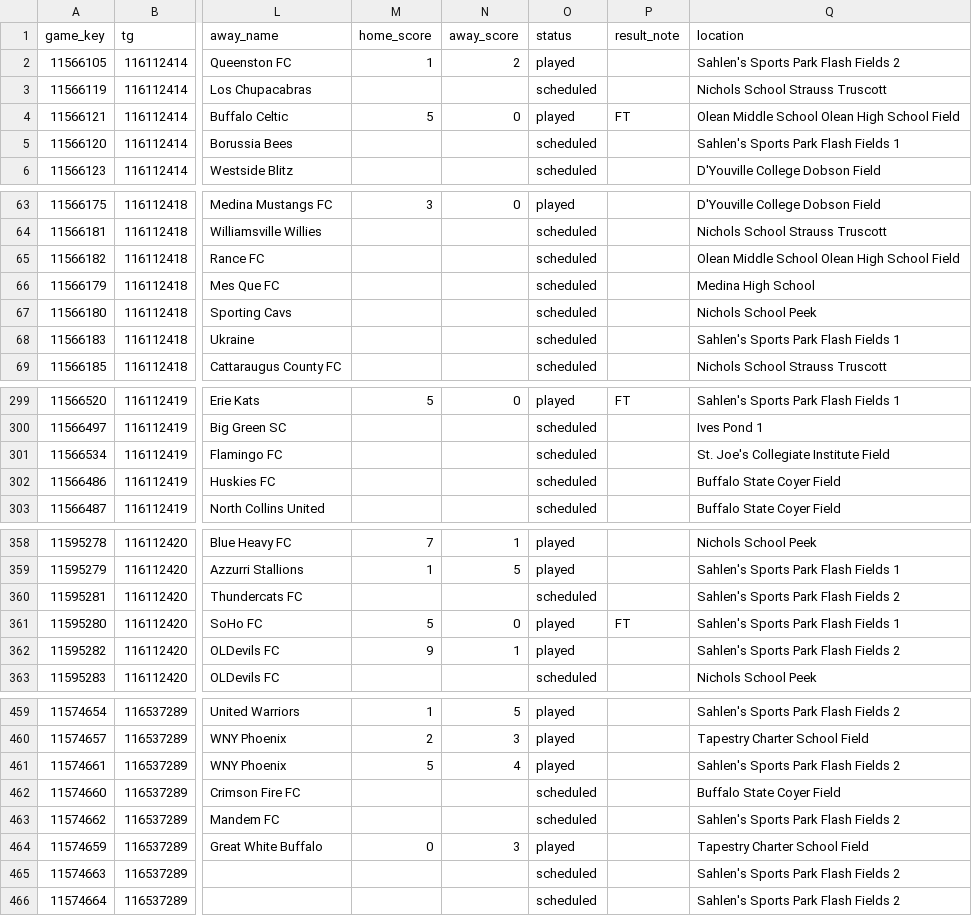
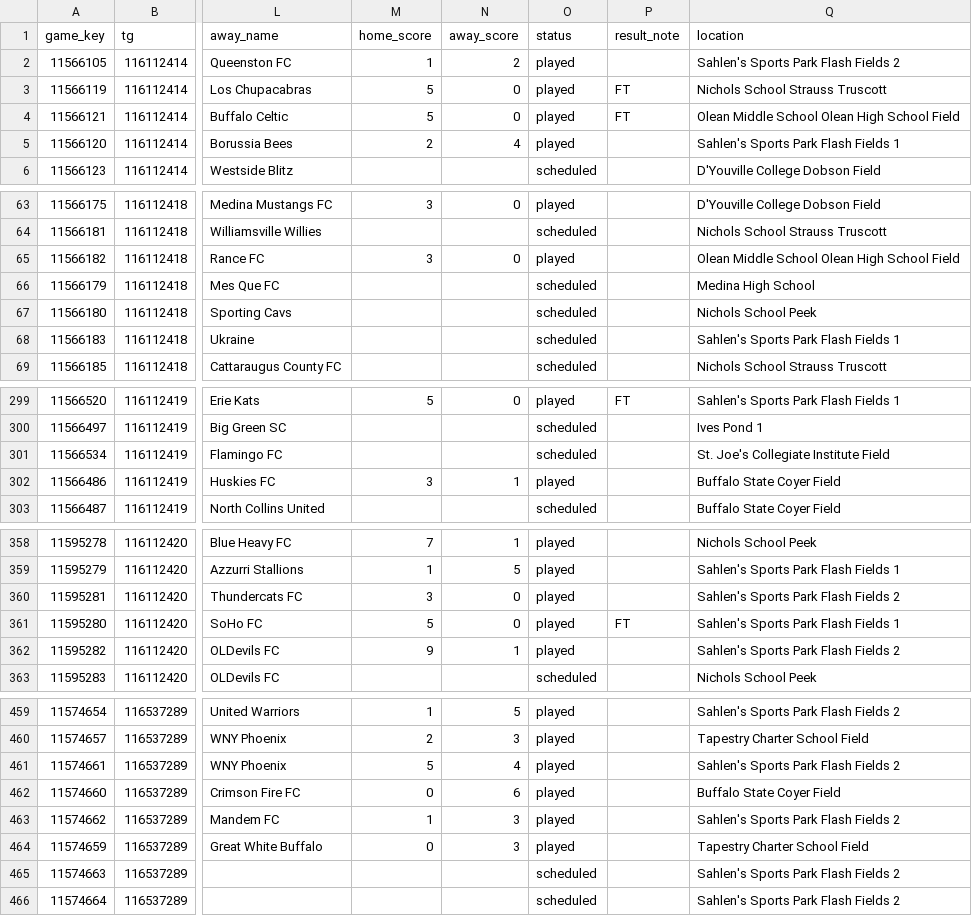
Before and after one commit to drewfiut/bdsl-stats, a CSV file: data/2026-summer/games.csv, drawn as a sheet; only a part is shown, gaps mark what is left out; the diff covers the shown part only; the diff names each change by its address in the sheet, - before the commit and + after, or states it on an @@ line.

```diff
--- a/data/2026-summer/games.csv
+++ b/data/2026-summer/games.csv
-M3 (home_score): (empty)
+M3 (home_score): 5
-N3 (away_score): (empty)
+N3 (away_score): 0
-O3 (status): scheduled
+O3 (status): played
-P3 (result_note): (empty)
+P3 (result_note): FT
-M5 (home_score): (empty)
+M5 (home_score): 2
-N5 (away_score): (empty)
+N5 (away_score): 4
-O5 (status): scheduled
+O5 (status): played
-M65 (home_score): (empty)
+M65 (home_score): 3
-N65 (away_score): (empty)
+N65 (away_score): 0
-O65 (status): scheduled
+O65 (status): played
-M302 (home_score): (empty)
+M302 (home_score): 3
-N302 (away_score): (empty)
+N302 (away_score): 1
-O302 (status): scheduled
+O302 (status): played
-M360 (home_score): (empty)
+M360 (home_score): 3
-N360 (away_score): (empty)
+N360 (away_score): 0
-O360 (status): scheduled
+O360 (status): played
-M462 (home_score): (empty)
+M462 (home_score): 0
-N462 (away_score): (empty)
+N462 (away_score): 6
-O462:O463 (status): scheduled
+O462:O463 (status): played
-M463 (home_score): (empty)
+M463 (home_score): 1
-N463 (away_score): (empty)
+N463 (away_score): 3
```
Also changed, not shown: 1 added row, 1 removed row and 21 edited cells elsewhere in this file, 3 other files.
